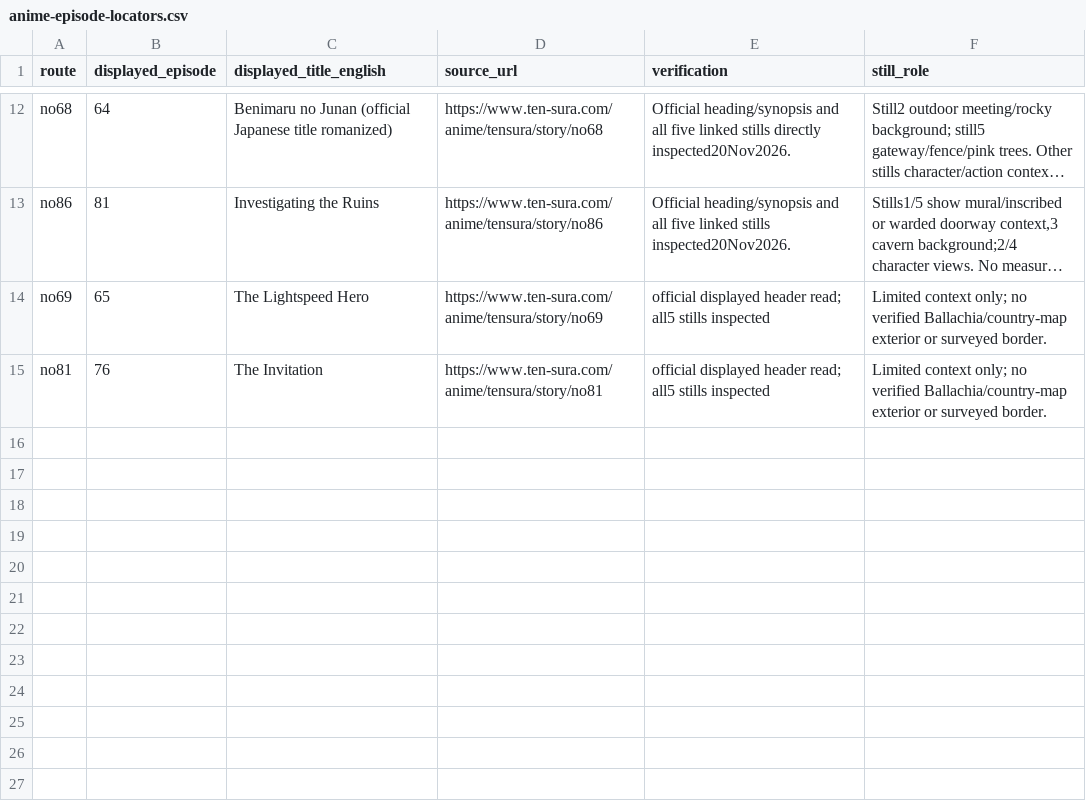
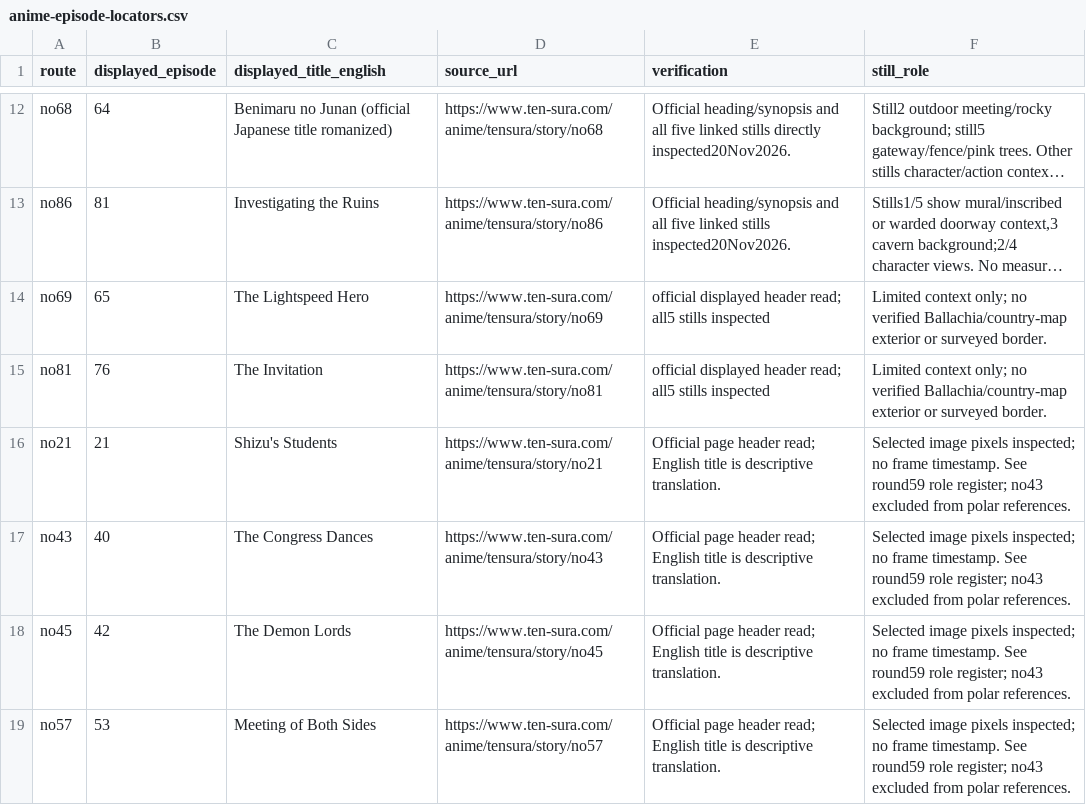
Before and after one commit to Yasuke2000/ocs-two-lives, a CSV file: docs/research/tensura-world-2026-11-19/anime-episode-locators.csv, drawn as a sheet; only a part is shown, gaps mark what is left out; long unchanged cells end in …; the diff names each change by its address in the sheet, - before the commit and + after, or states it on an @@ line.

```diff
--- a/docs/research/tensura-world-2026-11-19/anime-episode-locators.csv
+++ b/docs/research/tensura-world-2026-11-19/anime-episode-locators.csv
+row 16: no21 | 21 | Shizu's Students | https://www.ten-sura.com/anime/tensura/story/no21 | Official page header read; English title is descriptive translation. | Selected image pixels inspected; no frame timestamp. See round59 role register; no43 excluded from polar references.
+row 17: no43 | 40 | The Congress Dances | https://www.ten-sura.com/anime/tensura/story/no43 | Official page header read; English title is descriptive translation. | Selected image pixels inspected; no frame timestamp. See round59 role register; no43 excluded from polar references.
+row 18: no45 | 42 | The Demon Lords | https://www.ten-sura.com/anime/tensura/story/no45 | Official page header read; English title is descriptive translation. | Selected image pixels inspected; no frame timestamp. See round59 role register; no43 excluded from polar references.
+row 19: no57 | 53 | Meeting of Both Sides | https://www.ten-sura.com/anime/tensura/story/no57 | Official page header read; English title is descriptive translation. | Selected image pixels inspected; no frame timestamp. See round59 role register; no43 excluded from polar references.
```
Also changed, not shown: docs/research/tensura-world-2026-11-19/geography-facts.csv, docs/research/tensura-world-2026-11-19/source-access.csv, 9 other files.
